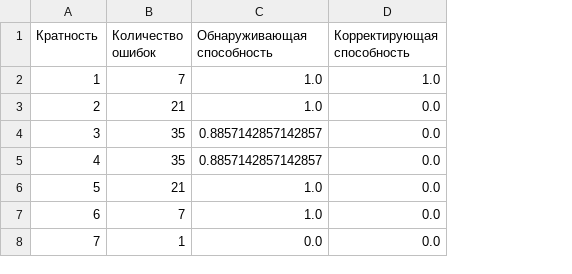
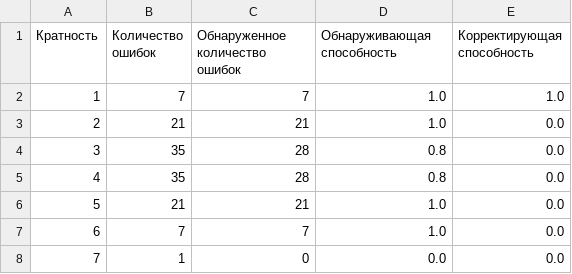
Before and after one commit to gio-om/corrective-ability, a CSV file: result.csv, drawn as a sheet; addresses are those after the commit; the diff names each change by its address in the sheet, - before the commit and + after, or states it on an @@ line.

```diff
--- a/result.csv
+++ b/result.csv
+column C (Обнаруженное количество ошибок), rows 2-8: 7 | 21 | 28 | 28 | 21 | 7 | 0
-D4:D5 (Обнаруживающая способность): 0.8857142857142857
+D4:D5 (Обнаруживающая способность): 0.8
```
Also changed, not shown: 1 other file.
